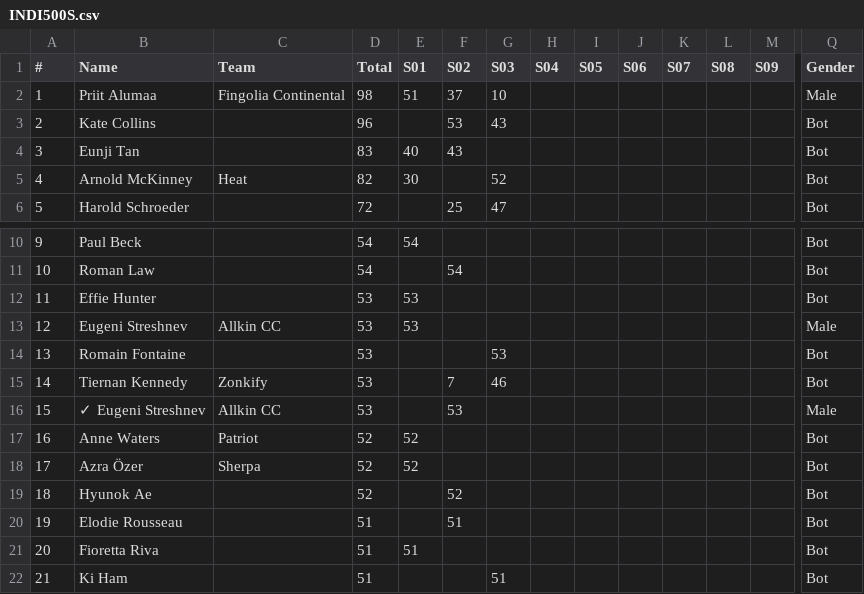
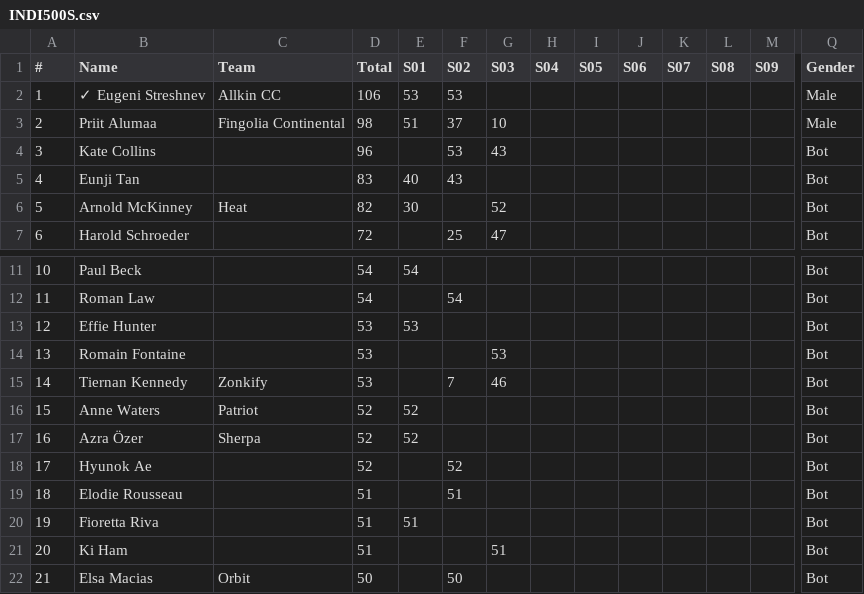
Before and after one commit to somaek/somaek.github.io, a CSV file: INDI500S.csv, drawn as a sheet; only a part is shown, gaps mark what is left out; the shorter side is filled out with more unchanged rows; removed rows and columns are numbered as before the commit, all else as after; rows hold the shown columns only; the diff names each change by its address in the sheet, - before the commit and + after, or states it on an @@ line.

Commit message:
Flat: latest data (2025-11-13T17:18:14.448Z) {   "date": "2025-11-13T17:18:14.448Z",   "files": [     {       "name": "INDI500S.csv",       "deltaBytes": -51,       "source": "https://docs.google.com/spreadsheets/d/e/2PACX-1vRi7daX6SydkW-0Cq75kHiWdOLVbuVcz8eVNFzNZ9YVTx4LhMJsfxh5sknLQ2qyZ7Zk3jJZftensLPq/pub?gid=1053430943&single=true&output=csv"     }   ] }

```diff
--- a/INDI500S.csv
+++ b/INDI500S.csv
+row 2: 1 | ✓ Eugeni Streshnev | Allkin CC | 106 | 53 | 53 |  |  |  |  |  |  |  | Male
@@ column A (#) renumbered from row 3 down @@
-row 13: 12 | Eugeni Streshnev | Allkin CC | 53 | 53 |  |  |  |  |  |  |  |  | Male
-row 16: 15 | ✓ Eugeni Streshnev | Allkin CC | 53 |  | 53 |  |  |  |  |  |  |  | Male
```
